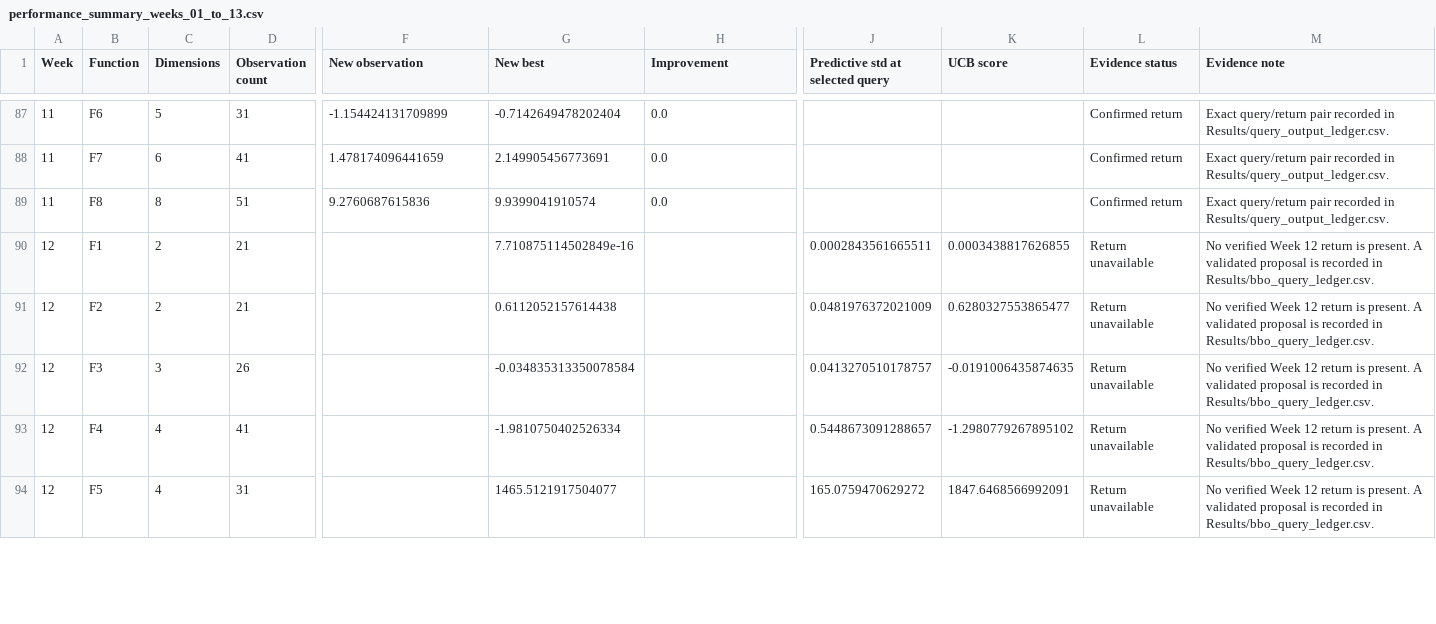
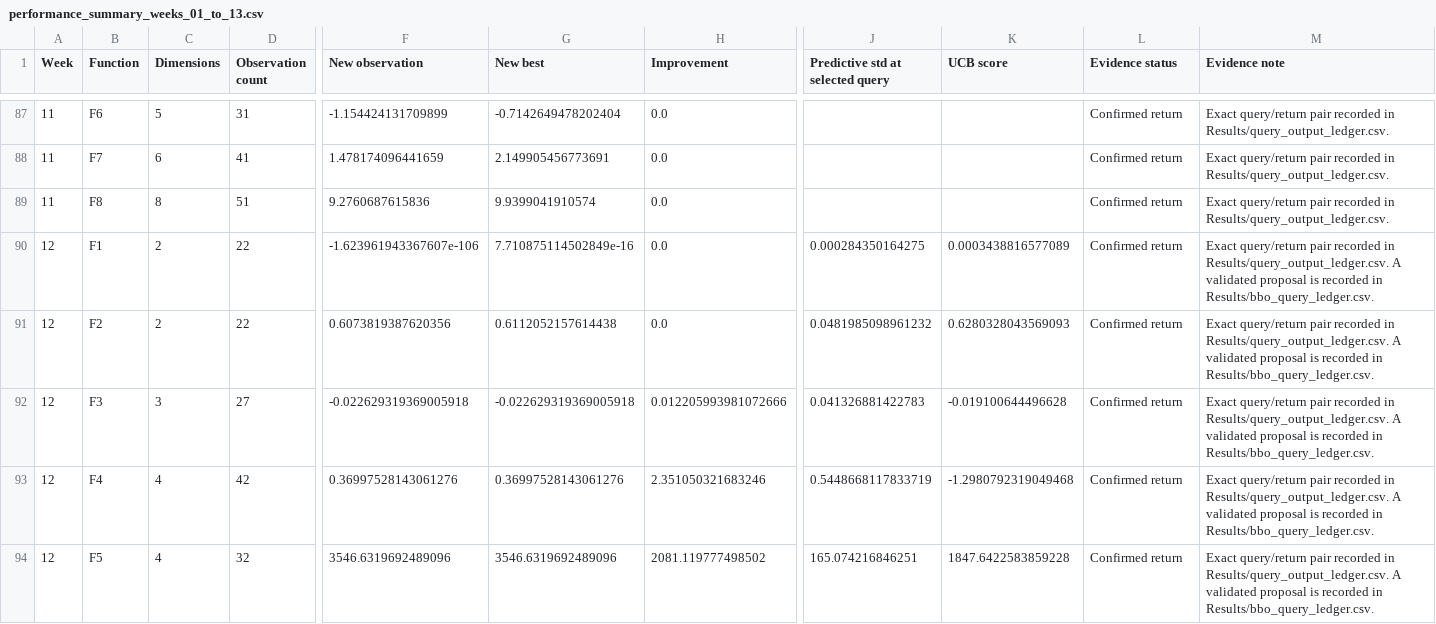
Before and after one commit to JPAmewu/My_Capstone_1_Imperial, a CSV file: Results/performance_summary_weeks_01_to_13.csv, drawn as a sheet; only a part is shown, gaps mark what is left out; the diff covers the shown part only; the diff names each change by its address in the sheet, - before the commit and + after, or states it on an @@ line.

```diff
--- a/Results/performance_summary_weeks_01_to_13.csv
+++ b/Results/performance_summary_weeks_01_to_13.csv
-D90:D91 (Observation count): 21
+D90:D91 (Observation count): 22
-F90 (New observation): (empty)
+F90 (New observation): -1.623961943367607e-106
-H90:H91 (Improvement): (empty)
+H90:H91 (Improvement): 0.0
-J90 (Predictive std at selected query): 0.0002843561665511
+J90 (Predictive std at selected query): 0.000284350164275
-K90 (UCB score): 0.0003438817626855
+K90 (UCB score): 0.0003438816577089
-L90:L94 (Evidence status): Return unavailable
+L90:L94 (Evidence status): Confirmed return
-M90:M94 (Evidence note): No verified Week 12 return is present. A validated…
+M90:M94 (Evidence note): Exact query/return pair recorded in Results/query_output_ledger.csv. A validated…
-F91 (New observation): (empty)
+F91 (New observation): 0.6073819387620356
-J91 (Predictive std at selected query): 0.0481976372021009
+J91 (Predictive std at selected query): 0.0481985098961232
-K91 (UCB score): 0.6280327553865477
+K91 (UCB score): 0.6280328043569093
-D92 (Observation count): 26
+D92 (Observation count): 27
-F92 (New observation): (empty)
+F92 (New observation): -0.022629319369005918
-G92 (New best): -0.034835313350078584
+G92 (New best): -0.022629319369005918
-H92 (Improvement): (empty)
+H92 (Improvement): 0.012205993981072666
-J92 (Predictive std at selected query): 0.0413270510178757
+J92 (Predictive std at selected query): 0.041326881422783
-K92 (UCB score): -0.0191006435874635
+K92 (UCB score): -0.019100644496628
-D93 (Observation count): 41
+D93 (Observation count): 42
-F93 (New observation): (empty)
+F93 (New observation): 0.36997528143061276
-G93 (New best): -1.9810750402526334
+G93 (New best): 0.36997528143061276
-H93 (Improvement): (empty)
+H93 (Improvement): 2.351050321683246
-J93 (Predictive std at selected query): 0.5448673091288657
+J93 (Predictive std at selected query): 0.5448668117833719
-K93 (UCB score): -1.2980779267895102
+K93 (UCB score): -1.2980792319049468
-D94 (Observation count): 31
+D94 (Observation count): 32
-F94 (New observation): (empty)
+F94 (New observation): 3546.6319692489096
-G94 (New best): 1465.5121917504077
+G94 (New best): 3546.6319692489096
-H94 (Improvement): (empty)
+H94 (Improvement): 2081.119777498502
-J94 (Predictive std at selected query): 165.0759470629272
+J94 (Predictive std at selected query): 165.074216846251
-K94 (UCB score): 1847.6468566992091
+K94 (UCB score): 1847.6422583859228
```
Also changed, not shown: 41 edited cells elsewhere in this file, Results/dataset_size_audit.csv, Results/gp_final_hyperparameters.csv, 40 other files.
